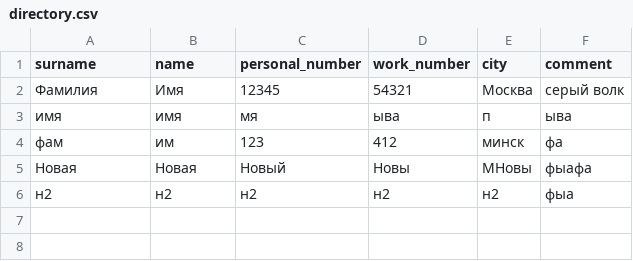
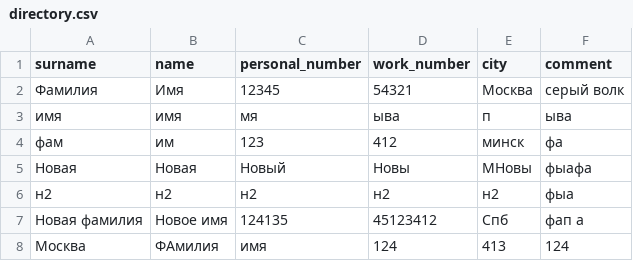
Before and after one commit to SilverXuz/python_DZ_8, a CSV file: directory.csv, drawn as a sheet; the diff names each change by its address in the sheet, - before the commit and + after, or states it on an @@ line.

```diff
--- a/directory.csv
+++ b/directory.csv
+row 7: Новая фамилия | Новое имя | 124135 | 45123412 | Спб | фап а
+row 8: Москва | ФАмилия | имя | 124 | 413 | 124
```
Also changed, not shown: 2 other files.
